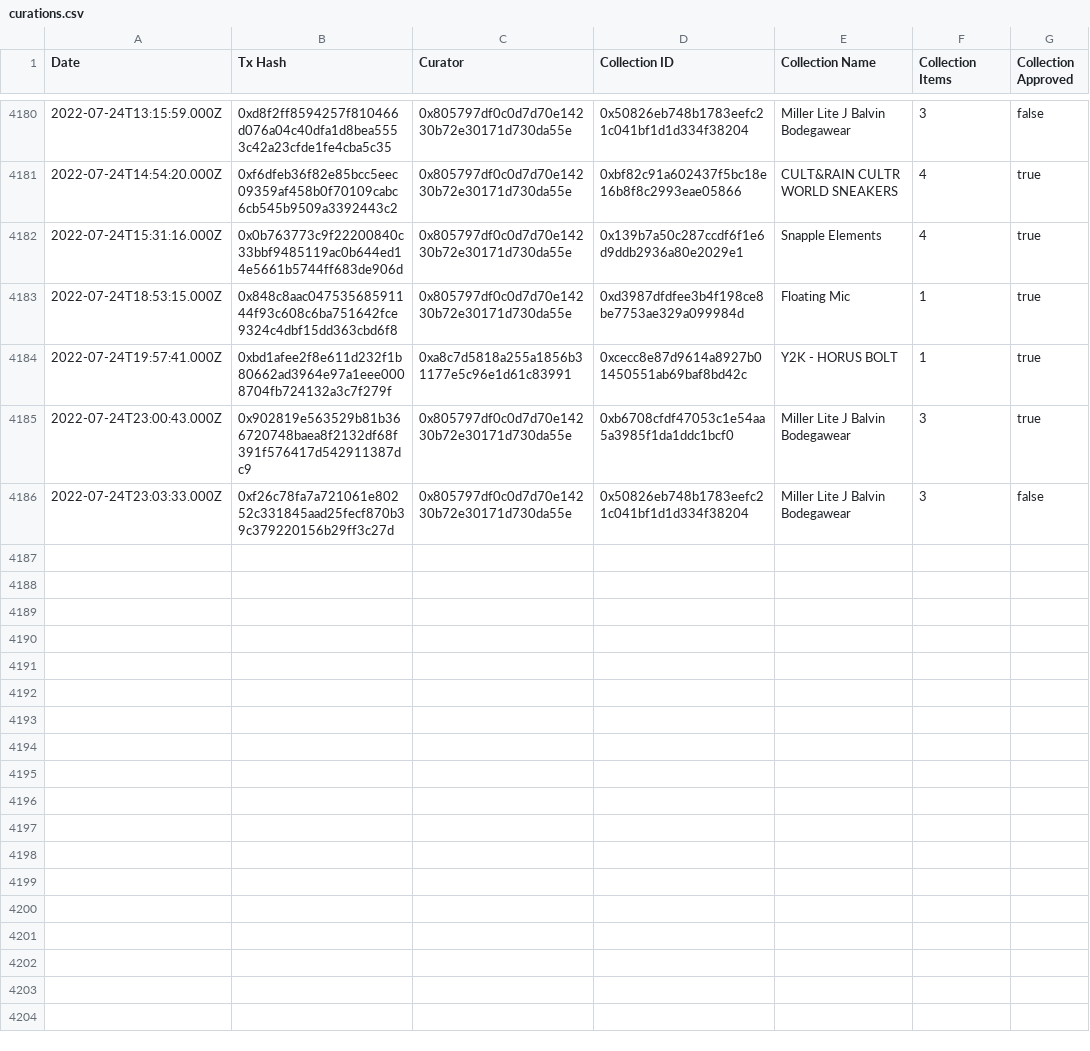
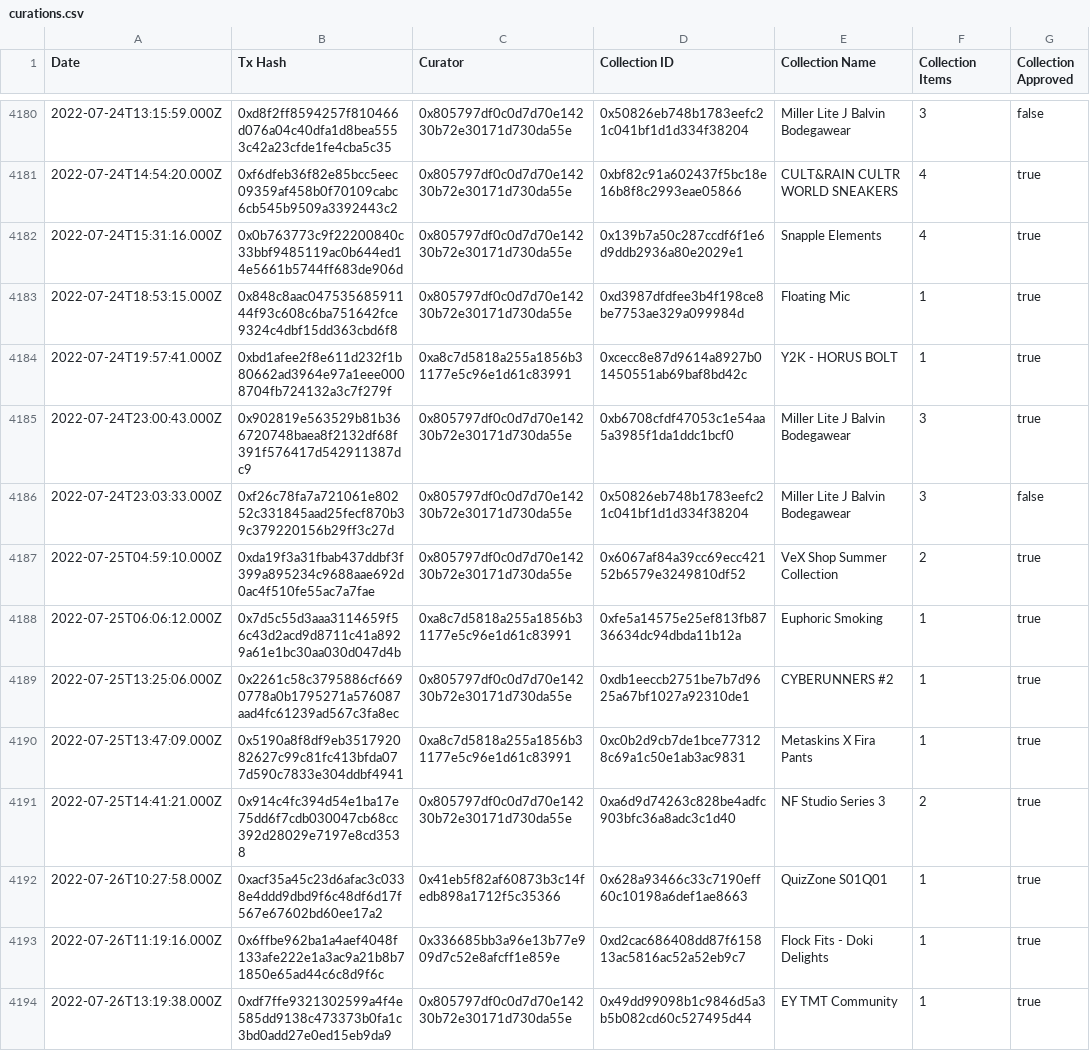
Before and after one commit to ncomerci/transparency, a CSV file: curations.csv, drawn as a sheet; only a part is shown, gaps mark what is left out; the diff covers the shown part only; the diff names each change by its address in the sheet, - before the commit and + after, or states it on an @@ line.

```diff
--- a/curations.csv
+++ b/curations.csv
+row 4187: 2022-07-25T04:59:10.000Z | 0xda19f3a31fbab437ddbf3f399a895234c9688aae692d0ac4f510fe55ac7a7fae | 0x805797df0c0d7d70e14230b72e30171d730da55e | 0x6067af84a39cc69ecc42152b6579e3249810df52 | VeX Shop Summer Collection | 2 | true
+row 4188: 2022-07-25T06:06:12.000Z | 0x7d5c55d3aaa3114659f56c43d2acd9d8711c41a8929a61e1bc30aa030d047d4b | 0xa8c7d5818a255a1856b31177e5c96e1d61c83991 | 0xfe5a14575e25ef813fb8736634dc94dbda11b12a | Euphoric Smoking | 1 | true
+row 4189: 2022-07-25T13:25:06.000Z | 0x2261c58c3795886cf6690778a0b1795271a576087aad4fc61239ad567c3fa8ec | 0x805797df0c0d7d70e14230b72e30171d730da55e | 0xdb1eeccb2751be7b7d9625a67bf1027a92310de1 | CYBERUNNERS #2 | 1 | true
+row 4190: 2022-07-25T13:47:09.000Z | 0x5190a8f8df9eb351792082627c99c81fc413bfda077d590c7833e304ddbf4941 | 0xa8c7d5818a255a1856b31177e5c96e1d61c83991 | 0xc0b2d9cb7de1bce773128c69a1c50e1ab3ac9831 | Metaskins X Fira Pants | 1 | true
+row 4191: 2022-07-25T14:41:21.000Z | 0x914c4fc394d54e1ba17e75dd6f7cdb030047cb68cc392d28029e7197e8cd3538 | 0x805797df0c0d7d70e14230b72e30171d730da55e | 0xa6d9d74263c828be4adfc903bfc36a8adc3c1d40 | NF Studio Series 3 | 2 | true
+row 4192: 2022-07-26T10:27:58.000Z | 0xacf35a45c23d6afac3c0338e4ddd9dbd9f6c48df6d17f567e67602bd60ee17a2 | 0x41eb5f82af60873b3c14fedb898a1712f5c35366 | 0x628a93466c33c7190eff60c10198a6def1ae8663 | QuizZone S01Q01 | 1 | true
+row 4193: 2022-07-26T11:19:16.000Z | 0x6ffbe962ba1a4aef4048f133afe222e1a3ac9a21b8b71850e65ad44c6c8d9f6c | 0x336685bb3a96e13b77e909d7c52e8afcff1e859e | 0xd2cac686408dd87f615813ac5816ac52a52eb9c7 | Flock Fits - Doki Delights | 1 | true
+row 4194: 2022-07-26T13:19:38.000Z | 0xdf7ffe9321302599a4f4e585dd9138c473373b0fa1c3bd0add27e0ed15eb9da9 | 0x805797df0c0d7d70e14230b72e30171d730da55e | 0x49dd99098b1c9846d5a3b5b082cd60c527495d44 | EY TMT Community | 1 | true
```
Also changed, not shown: 7 added rows and 1 edited cell elsewhere in this file, balances.csv, collections.csv, 17 other files.
